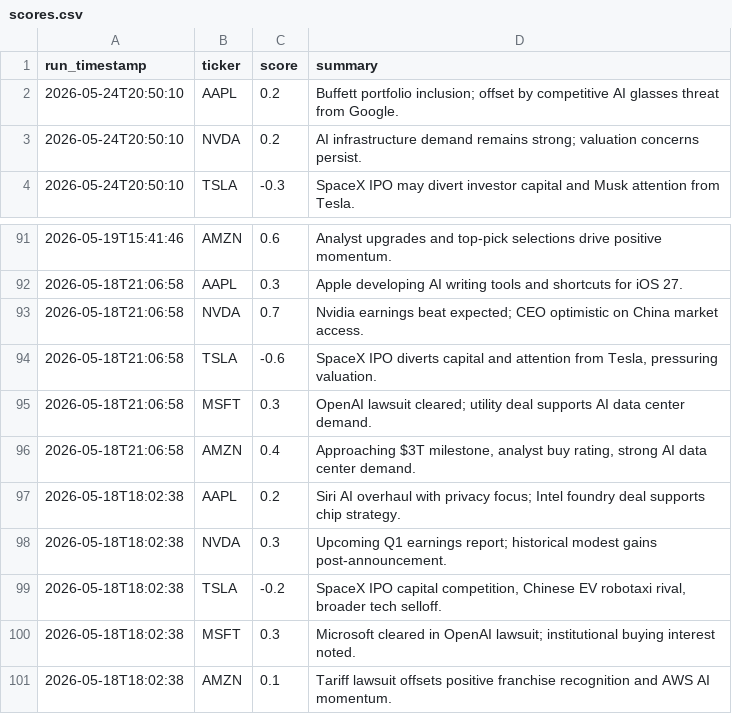
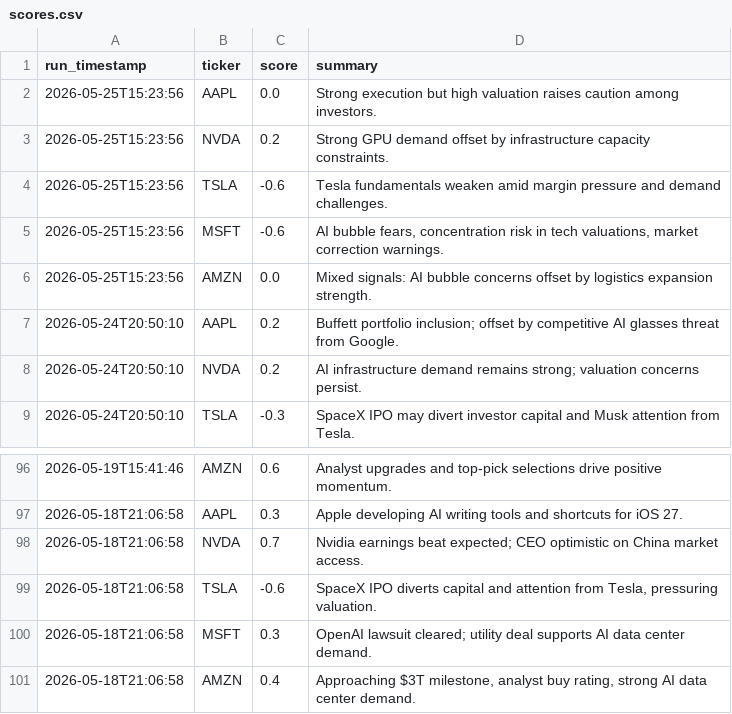
Before and after one commit to williamabrams88-hub/finance---investment-orchestrator, a CSV file: stock-sentiment/reports/scores.csv, drawn as a sheet; only a part is shown, gaps mark what is left out; removed rows and columns are numbered as before the commit, all else as after; the diff names each change by its address in the sheet, - before the commit and + after, or states it on an @@ line.

```diff
--- a/stock-sentiment/reports/scores.csv
+++ b/stock-sentiment/reports/scores.csv
+row 2: 2026-05-25T15:23:56 | AAPL | 0.0 | Strong execution but high valuation raises caution among investors.
+row 3: 2026-05-25T15:23:56 | NVDA | 0.2 | Strong GPU demand offset by infrastructure capacity constraints.
+row 4: 2026-05-25T15:23:56 | TSLA | -0.6 | Tesla fundamentals weaken amid margin pressure and demand challenges.
+row 5: 2026-05-25T15:23:56 | MSFT | -0.6 | AI bubble fears, concentration risk in tech valuations, market correction warnings.
+row 6: 2026-05-25T15:23:56 | AMZN | 0.0 | Mixed signals: AI bubble concerns offset by logistics expansion strength.
-row 97: 2026-05-18T18:02:38 | AAPL | 0.2 | Siri AI overhaul with privacy focus; Intel foundry deal supports chip strategy.
-row 98: 2026-05-18T18:02:38 | NVDA | 0.3 | Upcoming Q1 earnings report; historical modest gains post-announcement.
-row 99: 2026-05-18T18:02:38 | TSLA | -0.2 | SpaceX IPO capital competition, Chinese EV robotaxi rival, broader tech selloff.
-row 100: 2026-05-18T18:02:38 | MSFT | 0.3 | Microsoft cleared in OpenAI lawsuit; institutional buying interest noted.
-row 101: 2026-05-18T18:02:38 | AMZN | 0.1 | Tariff lawsuit offsets positive franchise recognition and AWS AI momentum.
```
Also changed, not shown: stock-sentiment/reports/daily_digest.csv, stock-sentiment/reports/paper_pnl.csv, 1 other file.
